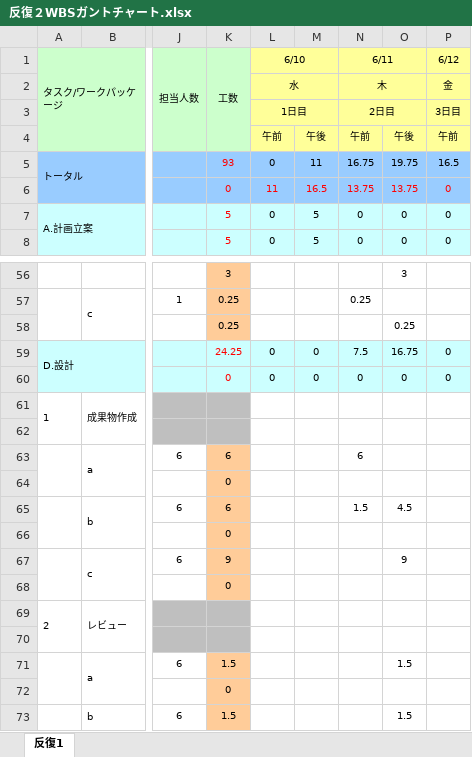
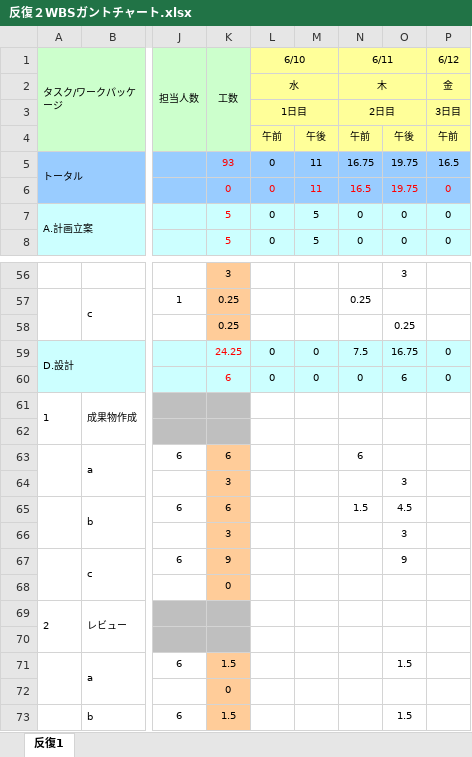
Before and after one commit to lim-nari/13_HJHK, an Excel workbook: 反復２/反復２WBSガントチャート.xlsx, sheet 反復1, drawn as a sheet; only a part is shown, gaps mark what is left out; values as stored, in another font and other column widths than the file's, no borders; charts and pictures and conditional formats not drawn; removed rows and columns are numbered as before the commit, all else as after; rows hold the shown columns only; the diff names each change by its address in the sheet, - before the commit and + after, or states it on an @@ line.

Commit message:
6/11k記録

```diff
--- a/反復２/反復２WBSガントチャート.xlsx (sheet 反復1)
+++ b/反復２/反復２WBSガントチャート.xlsx (sheet 反復1)
-L6 (6/10): 11
+L6 (6/10): 0
-M6: 16.5
+M6: 11
-N6 (6/11): 13.75
+N6 (6/11): 16.5
-O6: 13.75
+O6: 19.75
-K60 (工数): 0
+K60 (工数): 6
-O60: 0
+O60: 6
-row 64:  |  |  | 0
+row 64:  |  |  | 3 |  |  |  | 3
-row 66:  |  |  | 0
+row 66:  |  |  | 3 |  |  |  | 3
```
Also changed, not shown: formulas that keep their value.
